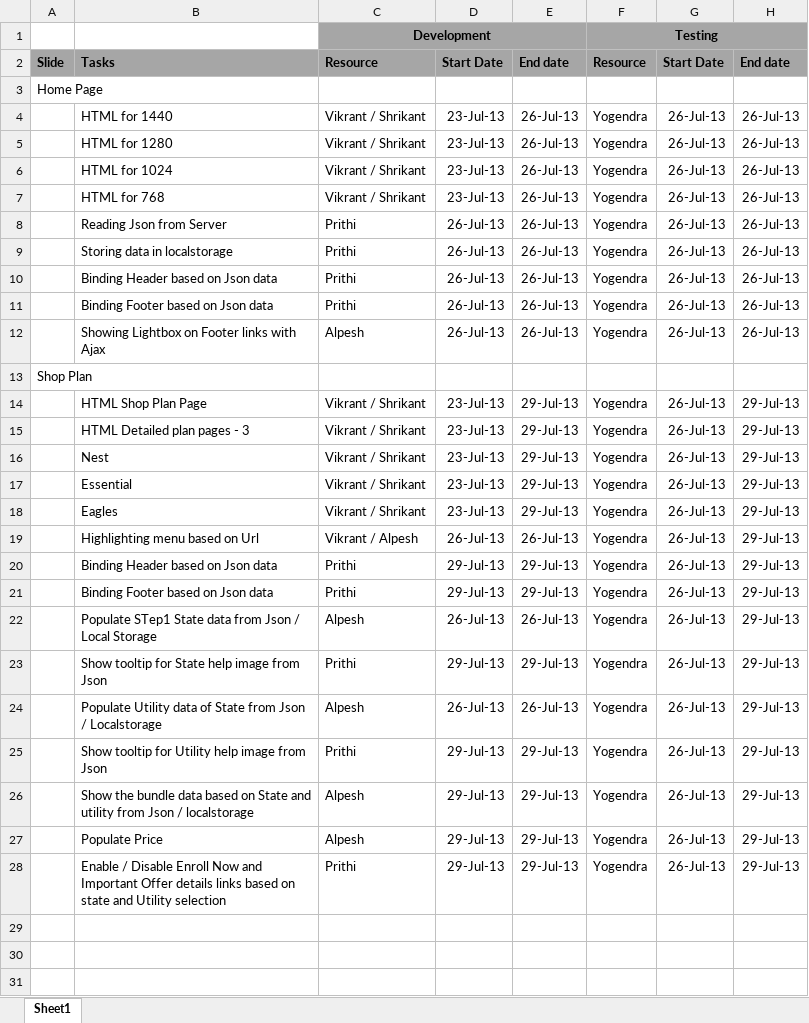
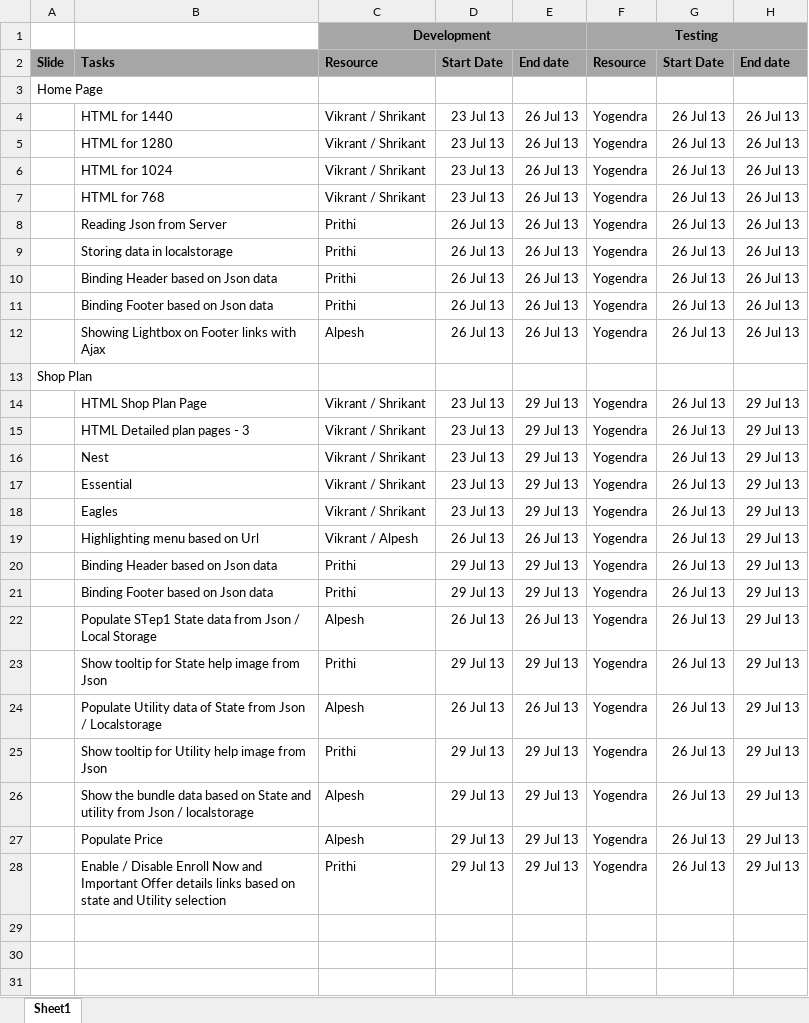
Before and after one commit to shrikn/LiquidHub, an Excel workbook: Schedule.xlsx, sheet Sheet1, drawn as a sheet; only a part is shown; values as stored, in another font and other column widths than the file's, no borders; the diff covers the shown part only; the diff names each change by its address in the sheet, - before the commit and + after, or states it on an @@ line.

Commit message:
Changes

```diff
--- a/Schedule.xlsx (sheet Sheet1)
+++ b/Schedule.xlsx (sheet Sheet1)
-D4:D7: 23-Jul-13
+D4:D7: 23 Jul 13
-E4:E12: 26-Jul-13
+E4:E12: 26 Jul 13
-G4:G12: 26-Jul-13
+G4:G12: 26 Jul 13
-H4:H12: 26-Jul-13
+H4:H12: 26 Jul 13
-D8:D12: 26-Jul-13
+D8:D12: 26 Jul 13
-D14:D18: 23-Jul-13
+D14:D18: 23 Jul 13
-E14:E18: 29-Jul-13
+E14:E18: 29 Jul 13
-G14:G28: 26-Jul-13
+G14:G28: 26 Jul 13
-H14:H28: 29-Jul-13
+H14:H28: 29 Jul 13
-D19: 26-Jul-13
+D19: 26 Jul 13
-E19: 26-Jul-13
+E19: 26 Jul 13
-D20:D21: 29-Jul-13
+D20:D21: 29 Jul 13
-E20:E21: 29-Jul-13
+E20:E21: 29 Jul 13
-D22: 26-Jul-13
+D22: 26 Jul 13
-E22: 26-Jul-13
+E22: 26 Jul 13
-D23: 29-Jul-13
+D23: 29 Jul 13
-E23: 29-Jul-13
+E23: 29 Jul 13
-D24: 26-Jul-13
+D24: 26 Jul 13
-E24: 26-Jul-13
+E24: 26 Jul 13
-D25:D28: 29-Jul-13
+D25:D28: 29 Jul 13
-E25:E28: 29-Jul-13
+E25:E28: 29 Jul 13
+row 29: (empty)
+row 30: (empty)
+row 31: (empty)
```
Also changed, not shown: 1 added row elsewhere in this sheet.
